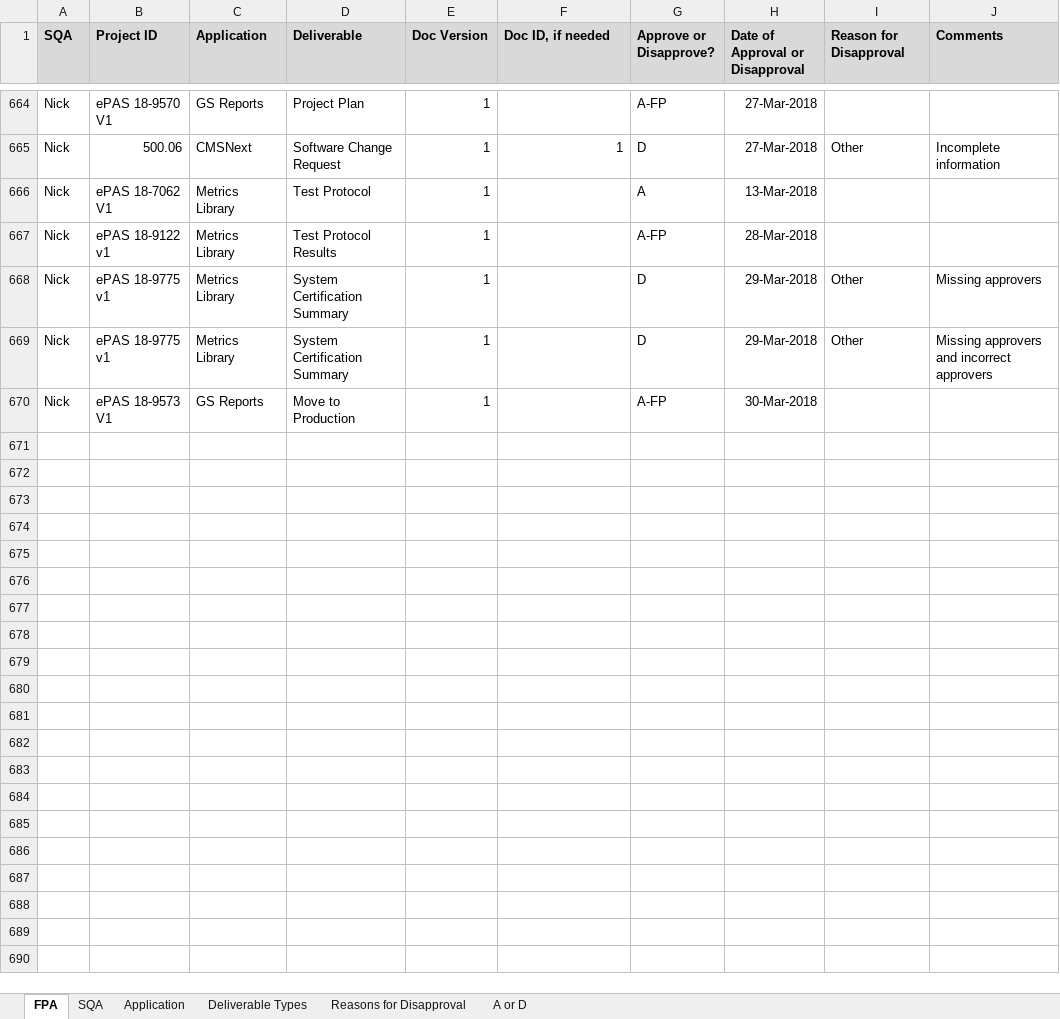
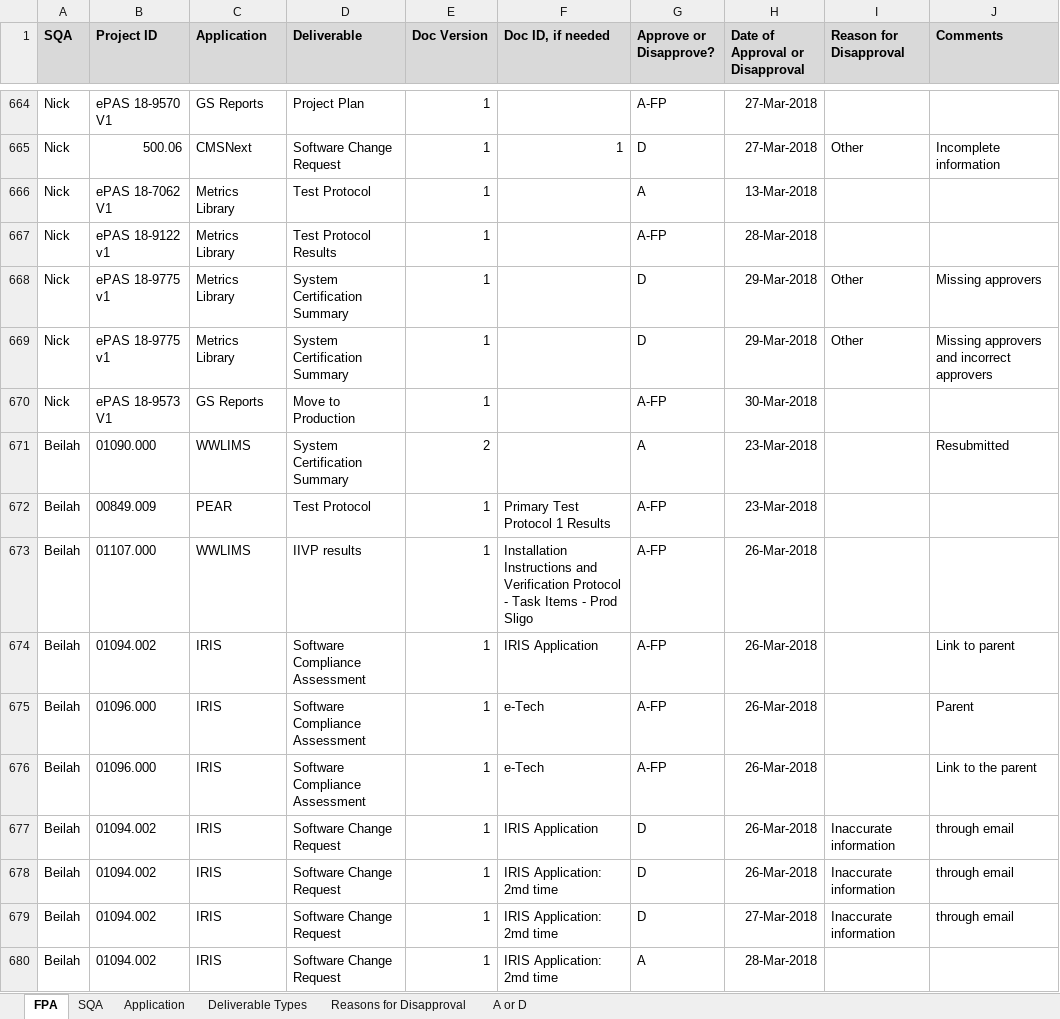
Before and after one commit to ab9sq/firstPassAcceptance, an Excel workbook: data/First Pass Acceptance.xlsx, sheet FPA, drawn as a sheet; only a part is shown, gaps mark what is left out; values as stored, in another font and other column widths than the file's, no borders; the diff covers the shown part only; the diff names each change by its address in the sheet, - before the commit and + after, or states it on an @@ line.

Commit message:
April data update

```diff
--- a/data/First Pass Acceptance.xlsx (sheet FPA)
+++ b/data/First Pass Acceptance.xlsx (sheet FPA)
+row 671: Beilah | 01090.000 | WWLIMS | System Certification Summary | 2 |  | A | 23-Mar-2018 |  | Resubmitted
+row 672: Beilah | 00849.009 | PEAR | Test Protocol | 1 | Primary Test Protocol 1 Results | A-FP | 23-Mar-2018
+row 673: Beilah | 01107.000 | WWLIMS | IIVP results | 1 | Installation Instructions and Verification Protocol - Task Items - Prod Sligo | A-FP | 26-Mar-2018
+row 674: Beilah | 01094.002 | IRIS | Software Compliance Assessment | 1 | IRIS Application | A-FP | 26-Mar-2018 |  | Link to parent
+row 675: Beilah | 01096.000 | IRIS | Software Compliance Assessment | 1 | e-Tech | A-FP | 26-Mar-2018 |  | Parent
+row 676: Beilah | 01096.000 | IRIS | Software Compliance Assessment | 1 | e-Tech | A-FP | 26-Mar-2018 |  | Link to the parent
+row 677: Beilah | 01094.002 | IRIS | Software Change Request | 1 | IRIS Application | D | 26-Mar-2018 | Inaccurate information | through email
+row 678: Beilah | 01094.002 | IRIS | Software Change Request | 1 | IRIS Application: 2md time | D | 26-Mar-2018 | Inaccurate information | through email
+row 679: Beilah | 01094.002 | IRIS | Software Change Request | 1 | IRIS Application: 2md time | D | 27-Mar-2018 | Inaccurate information | through email
+row 680: Beilah | 01094.002 | IRIS | Software Change Request | 1 | IRIS Application: 2md time | A | 28-Mar-2018
```
Also changed, not shown: 164 added rows elsewhere in this sheet, sheet Deliverable Types, sheet Application, 1 other file.
